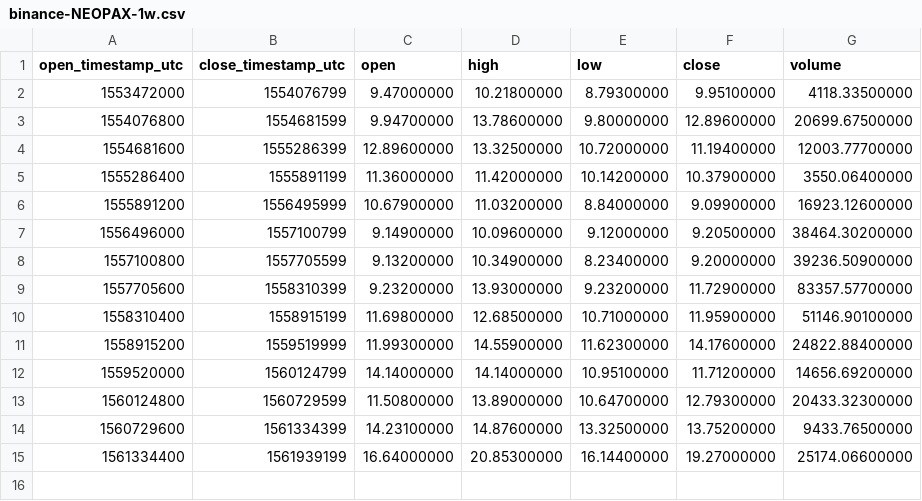
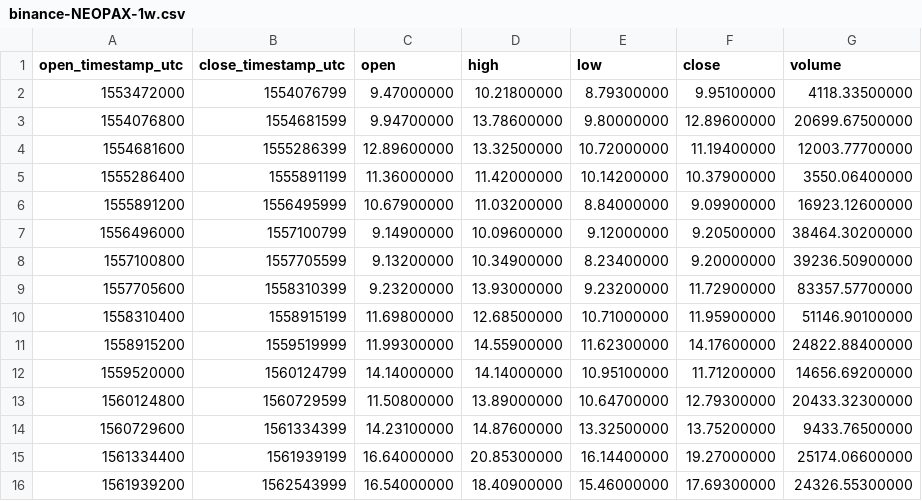
Before and after one commit to cryptobigbro/binance-NEOPAX, a CSV file: binance-NEOPAX-1w.csv, drawn as a sheet.

```diff
--- a/binance-NEOPAX-1w.csv
+++ b/binance-NEOPAX-1w.csv
@@ -15 +15,2 @@ open_timestamp_utc,close_timestamp_utc,open,high,low,close,volume
 1561334400,1561939199,16.64000000,20.85300000,16.14400000,19.27000000,25174.06600000
+1561939200,1562543999,16.54000000,18.40900000,15.46000000,17.69300000,24326.55300000
```
Also changed, not shown: binance-NEOPAX-1d.csv, binance-NEOPAX-1h.csv.
